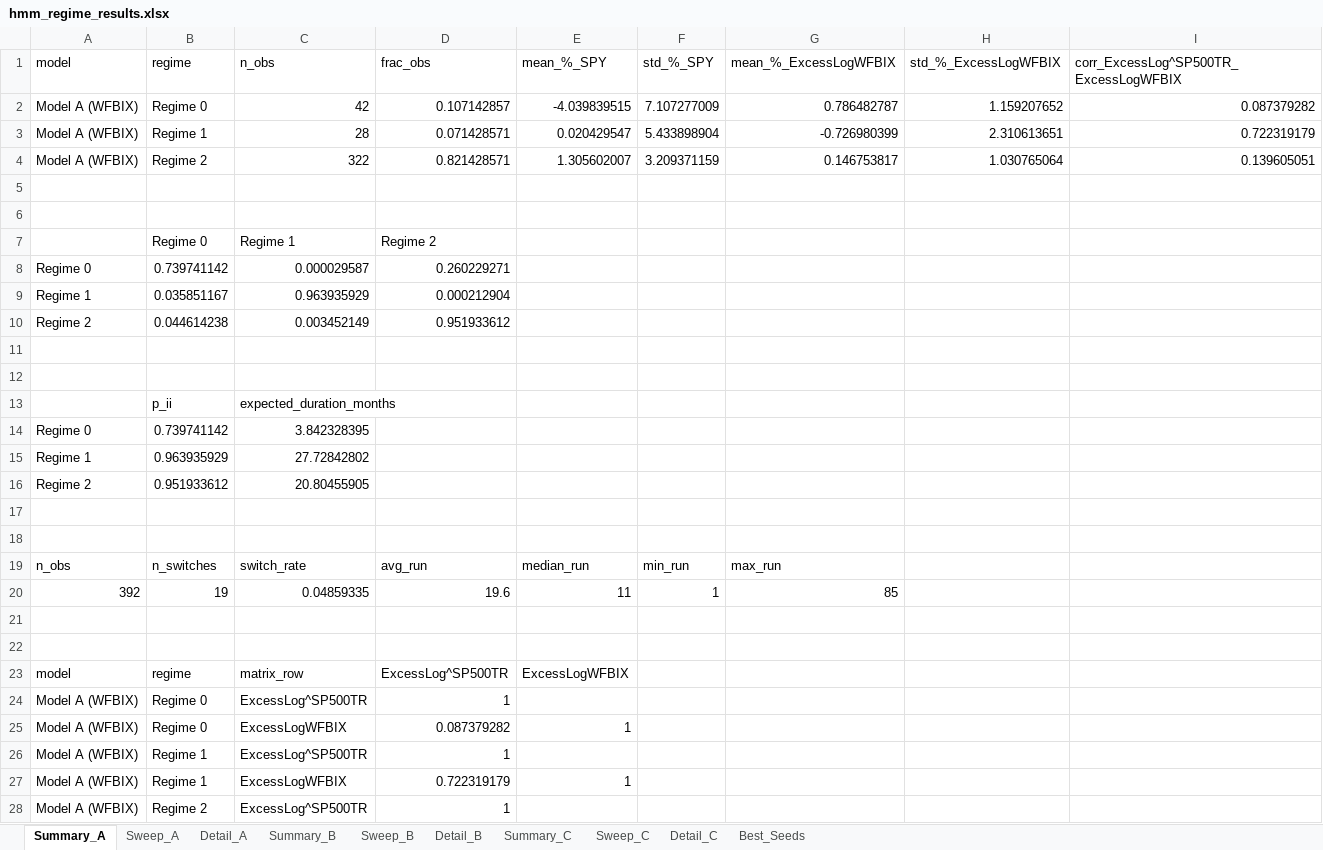
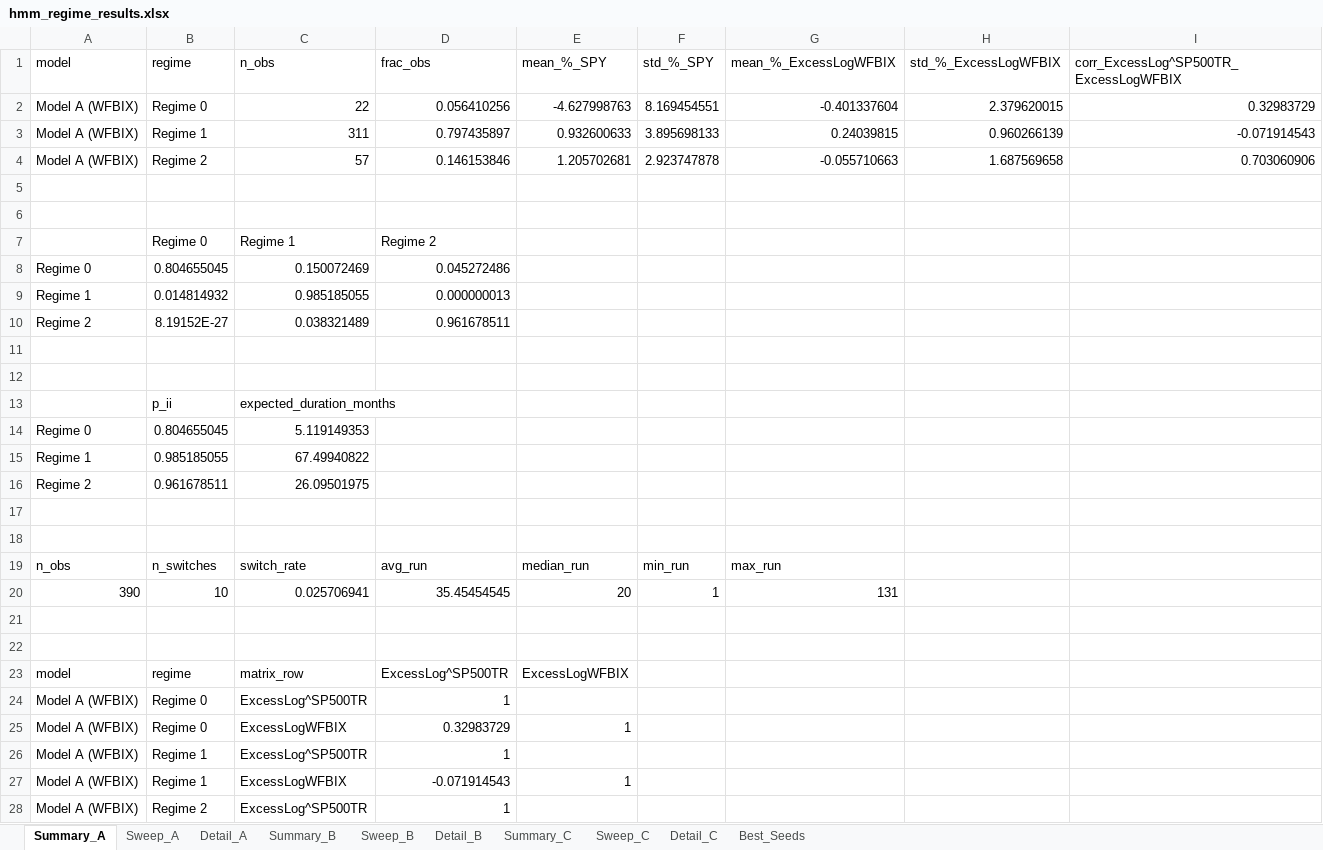
Before and after one commit to pVachev/MasterThesisTrials, an Excel workbook: hmm_regime_results.xlsx, sheet Summary_A, drawn as a sheet; only a part is shown; values as stored, in another font and other column widths than the file's, no borders; removed rows and columns are numbered as before the commit, all else as after; the diff covers the shown part only; the diff names each change by its address in the sheet, - before the commit and + after, or states it on an @@ line.

```diff
--- a/hmm_regime_results.xlsx (sheet Summary_A)
+++ b/hmm_regime_results.xlsx (sheet Summary_A)
-row 2: Model A (WFBIX) | Regime 0 | 42 | 0.107142857 | -4.039839515 | 7.107277009 | 0.786482787 | 1.159207652 | 0.087379282
-row 3: Model A (WFBIX) | Regime 1 | 28 | 0.071428571 | 0.020429547 | 5.433898904 | -0.726980399 | 2.310613651 | 0.722319179
-row 4: Model A (WFBIX) | Regime 2 | 322 | 0.821428571 | 1.305602007 | 3.209371159 | 0.146753817 | 1.030765064 | 0.139605051
+row 2: Model A (WFBIX) | Regime 0 | 22 | 0.056410256 | -4.627998763 | 8.169454551 | -0.401337604 | 2.379620015 | 0.32983729
+row 3: Model A (WFBIX) | Regime 1 | 311 | 0.797435897 | 0.932600633 | 3.895698133 | 0.24039815 | 0.960266139 | -0.071914543
+row 4: Model A (WFBIX) | Regime 2 | 57 | 0.146153846 | 1.205702681 | 2.923747878 | -0.055710663 | 1.687569658 | 0.703060906
-row 8: Regime 0 | 0.739741142 | 0.000029587 | 0.260229271
-row 9: Regime 1 | 0.035851167 | 0.963935929 | 0.000212904
-row 10: Regime 2 | 0.044614238 | 0.003452149 | 0.951933612
+row 8: Regime 0 | 0.804655045 | 0.150072469 | 0.045272486
+row 9: Regime 1 | 0.014814932 | 0.985185055 | 0.000000013
+row 10: Regime 2 | 8.19152E-27 | 0.038321489 | 0.961678511
-B14 (regime): 0.739741142
+B14 (regime): 0.804655045
-C14 (n_obs): 3.842328395
+C14 (n_obs): 5.119149353
-B15 (regime): 0.963935929
+B15 (regime): 0.985185055
-C15 (n_obs): 27.72842802
+C15 (n_obs): 67.49940822
-B16 (regime): 0.951933612
+B16 (regime): 0.961678511
-C16 (n_obs): 20.80455905
+C16 (n_obs): 26.09501975
-row 20: 392 | 19 | 0.04859335 | 19.6 | 11 | 1 | 85
+row 20: 390 | 10 | 0.025706941 | 35.45454545 | 20 | 1 | 131
-D25 (frac_obs): 0.087379282
+D25 (frac_obs): 0.32983729
-D27 (frac_obs): 0.722319179
+D27 (frac_obs): -0.071914543
```
Also changed, not shown: 1 edited cell elsewhere in this sheet, sheet Detail_B, sheet Detail_A, sheet Detail_C, sheet Sweep_C, sheet Sweep_A, sheet Sweep_B, 3 more sheets, 5 other files.
